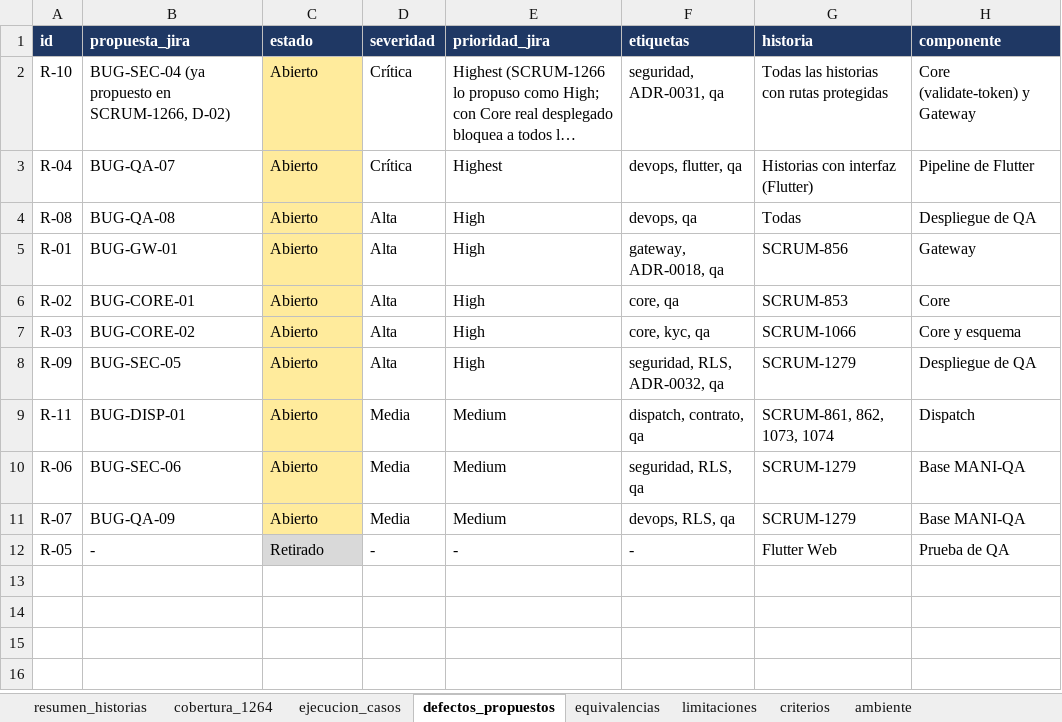
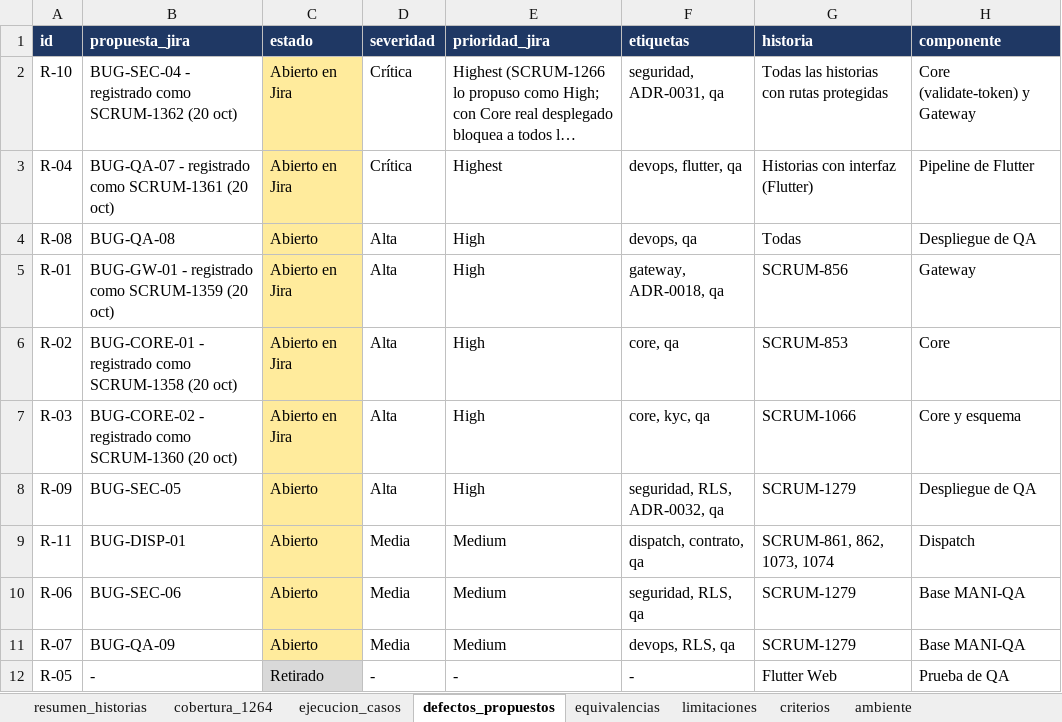
Before and after one commit to Trama-AS/MANI-docs, an Excel workbook: product/MANI_Matriz_Ejecucion_Sprint4.xlsx, sheet defectos_propuestos, drawn as a sheet; only a part is shown; long unchanged cells end in …; values as stored, in another font and other column widths than the file's, no borders; the diff names each change by its address in the sheet, - before the commit and + after, or states it on an @@ line.

Commit message:
[SCRUM-1267] Registra en el reporte y la matriz los defectos creados en Jira (SCRUM-1358 a SCRUM-1362)

```diff
--- a/product/MANI_Matriz_Ejecucion_Sprint4.xlsx (sheet defectos_propuestos)
+++ b/product/MANI_Matriz_Ejecucion_Sprint4.xlsx (sheet defectos_propuestos)
-B2 (propuesta_jira): BUG-SEC-04 (ya propuesto en SCRUM-1266, D-02)
+B2 (propuesta_jira): BUG-SEC-04 - registrado como SCRUM-1362 (20 oct)
-C2:C3 (estado): Abierto
+C2:C3 (estado): Abierto en Jira
-B3 (propuesta_jira): BUG-QA-07
+B3 (propuesta_jira): BUG-QA-07 - registrado como SCRUM-1361 (20 oct)
-B5 (propuesta_jira): BUG-GW-01
+B5 (propuesta_jira): BUG-GW-01 - registrado como SCRUM-1359 (20 oct)
-C5:C7 (estado): Abierto
+C5:C7 (estado): Abierto en Jira
-B6 (propuesta_jira): BUG-CORE-01
+B6 (propuesta_jira): BUG-CORE-01 - registrado como SCRUM-1358 (20 oct)
-B7 (propuesta_jira): BUG-CORE-02
+B7 (propuesta_jira): BUG-CORE-02 - registrado como SCRUM-1360 (20 oct)
```
Also changed, not shown: 1 other file.
